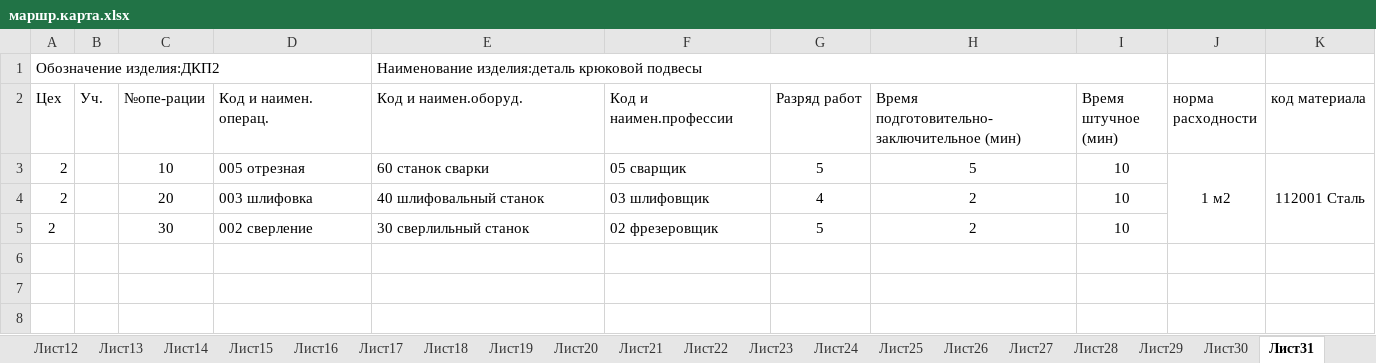
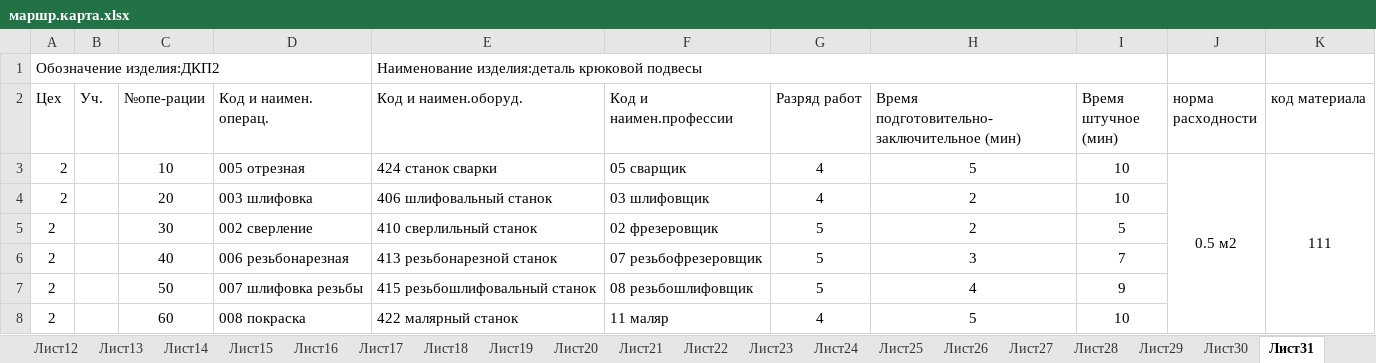
Before and after one commit to Vareniedimka/KIS, an Excel workbook: ТПП/маршр.карта.xlsx, sheet Лист31, drawn as a sheet; values as stored, in another font and other column widths than the file's, no borders; the diff names each change by its address in the sheet, - before the commit and + after, or states it on an @@ line.

```diff
--- a/ТПП/маршр.карта.xlsx (sheet Лист31)
+++ b/ТПП/маршр.карта.xlsx (sheet Лист31)
-E3 (Код и наимен.оборуд.): 60 станок сварки
+E3 (Код и наимен.оборуд.): 424 станок сварки
-G3 (Разряд работ): 5
+G3 (Разряд работ): 4
-J3 (норма расходности): 1 м2
+J3 (норма расходности): 0.5 м2
-K3 (код материала): 112001 Сталь
+K3 (код материала): 111
-E4 (Код и наимен.оборуд.): 40 шлифовальный станок
+E4 (Код и наимен.оборуд.): 406 шлифовальный станок
-E5 (Код и наимен.оборуд.): 30 сверлильный станок
+E5 (Код и наимен.оборуд.): 410 сверлильный станок
-I5 (Время штучное (мин)): 10
+I5 (Время штучное (мин)): 5
+row 6: 2 |  | 40 | 006 резьбонарезная | 413 резьбонарезной станок | 07 резьбофрезеровщик | 5 | 3 | 7
+row 7: 2 |  | 50 | 007 шлифовка резьбы | 415 резьбошлифовальный станок | 08 резьбошлифовщик | 5 | 4 | 9
+row 8: 2 |  | 60 | 008 покраска | 422 малярный станок | 11 маляр | 4 | 5 | 10
```
Also changed, not shown: sheet Лист24, sheet Лист28, sheet Лист27, sheet Лист29, sheet Лист26, sheet Лист23, 29 more sheets, other sheet tabs, 1 other file.
